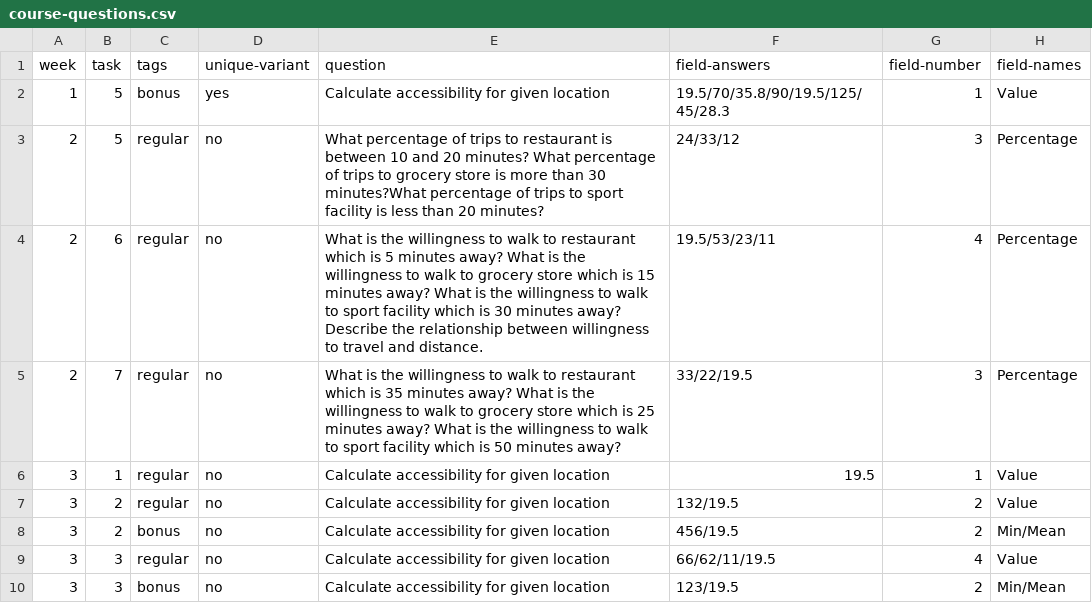
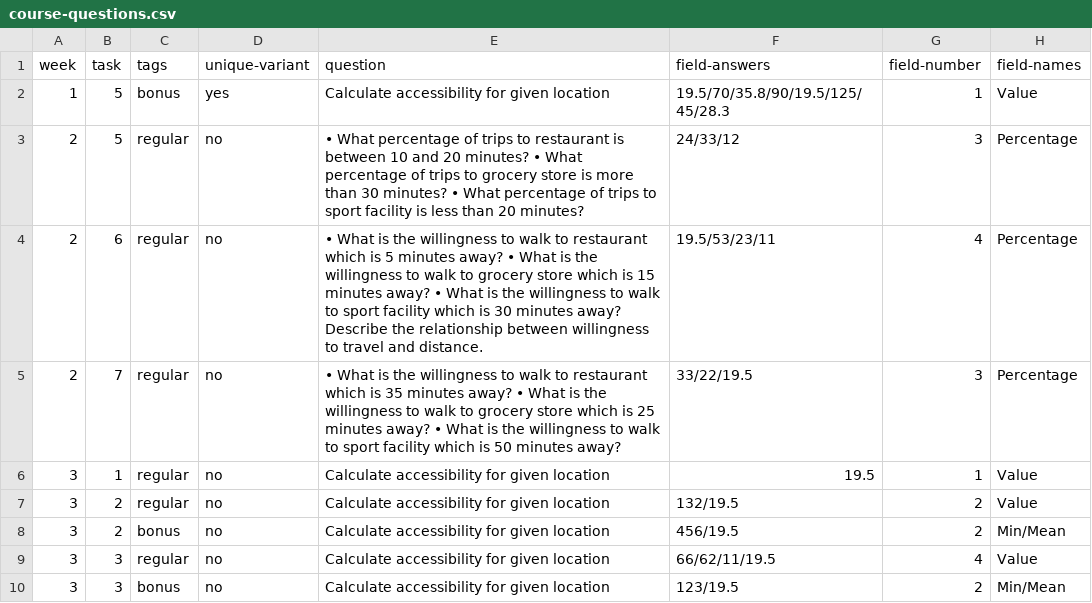
Before and after one commit to Bauhaus-InfAU/Bauhaus-InfAU.github.io, a CSV file: course-questions.csv, drawn as a sheet.

Commit message:
Update course-questions.csv

```diff
--- a/course-questions.csv
+++ b/course-questions.csv
@@ -2,5 +2,5 @@ week,task,tags,unique-variant,question,field-answers,field-number,field-names
 1,5,bonus,yes,Calculate accessibility for given location,19.5/70/35.8/90/19.5/125/45/28.3,1,Value
-2,5,regular,no,What percentage of trips to restaurant is between 10 and 20 minutes? What percentage of trips to grocery store is more than 30 minutes?What percentage of trips to sport facility is less than 20 minutes?,24/33/12,3,Percentage
-2,6,regular,no,What is the willingness to walk to restaurant which is 5 minutes away? What is the willingness to walk to grocery store which is 15 minutes away? What is the willingness to walk to sport facility which is 30 minutes away? Describe the relationship between willingness to travel and distance.,19.5/53/23/11,4,Percentage
-2,7,regular,no,What is the willingness to walk to restaurant which is 35 minutes away? What is the willingness to walk to grocery store which is 25 minutes away? What is the willingness to walk to sport facility which is 50 minutes away?,33/22/19.5,3,Percentage
+2,5,regular,no,• What percentage of trips to restaurant is between 10 and 20 minutes? • What percentage of trips to grocery store is more than 30 minutes? • What percentage of trips to sport facility is less than 20 minutes?,24/33/12,3,Percentage
+2,6,regular,no,• What is the willingness to walk to restaurant which is 5 minutes away? • What is the willingness to walk to grocery store which is 15 minutes away? • What is the willingness to walk to sport facility which is 30 minutes away? Describe the relationship between willingness to travel and distance.,19.5/53/23/11,4,Percentage
+2,7,regular,no,• What is the willingness to walk to restaurant which is 35 minutes away? • What is the willingness to walk to grocery store which is 25 minutes away? • What is the willingness to walk to sport facility which is 50 minutes away?,33/22/19.5,3,Percentage
 3,1,regular,no,Calculate accessibility for given location,19.5,1,Value
```
